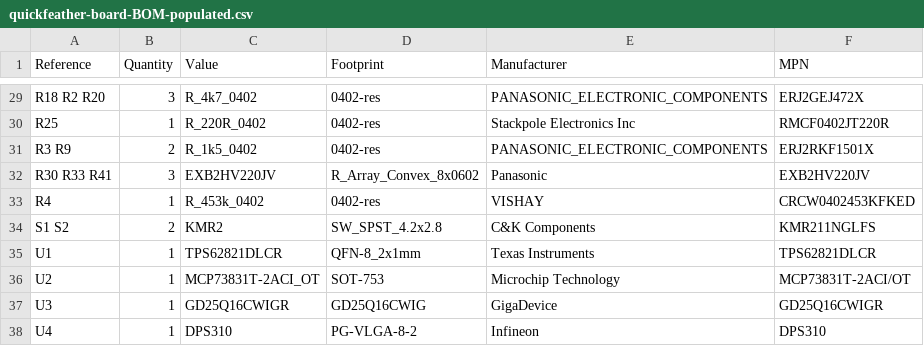
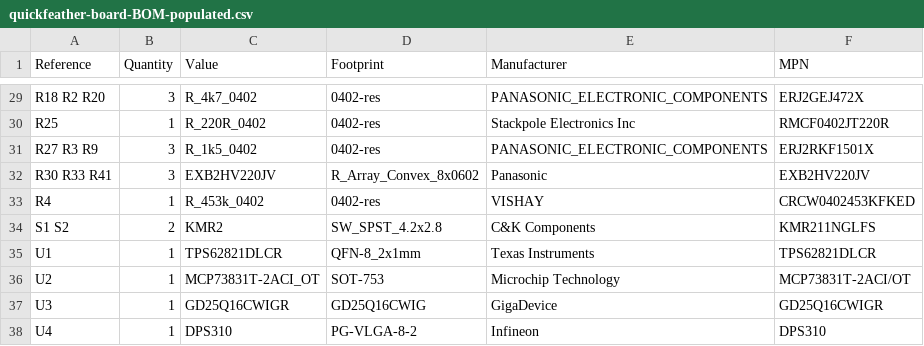
Before and after one commit to antmicro/quickfeather-dev-board, a CSV file: doc/quickfeather-board-BOM-populated.csv, drawn as a sheet; only a part is shown, gaps mark what is left out.

```diff
--- a/doc/quickfeather-board-BOM-populated.csv
+++ b/doc/quickfeather-board-BOM-populated.csv
@@ -30,3 +30,3 @@ R18 R2 R20,3,R_4k7_0402,0402-res,PANASONIC_ELECTRONIC_COMPONENTS,ERJ2GEJ472X,
 R25,1,R_220R_0402,0402-res,Stackpole Electronics Inc,RMCF0402JT220R,
-R3 R9,2,R_1k5_0402,0402-res,PANASONIC_ELECTRONIC_COMPONENTS,ERJ2RKF1501X,
+R27 R3 R9,3,R_1k5_0402,0402-res,PANASONIC_ELECTRONIC_COMPONENTS,ERJ2RKF1501X,
 R30 R33 R41,3,EXB2HV220JV,R_Array_Convex_8x0602,Panasonic,EXB2HV220JV,
```
Also changed, not shown: doc/quickfeather-board-BOM-by-layer.csv, 32 other files.
